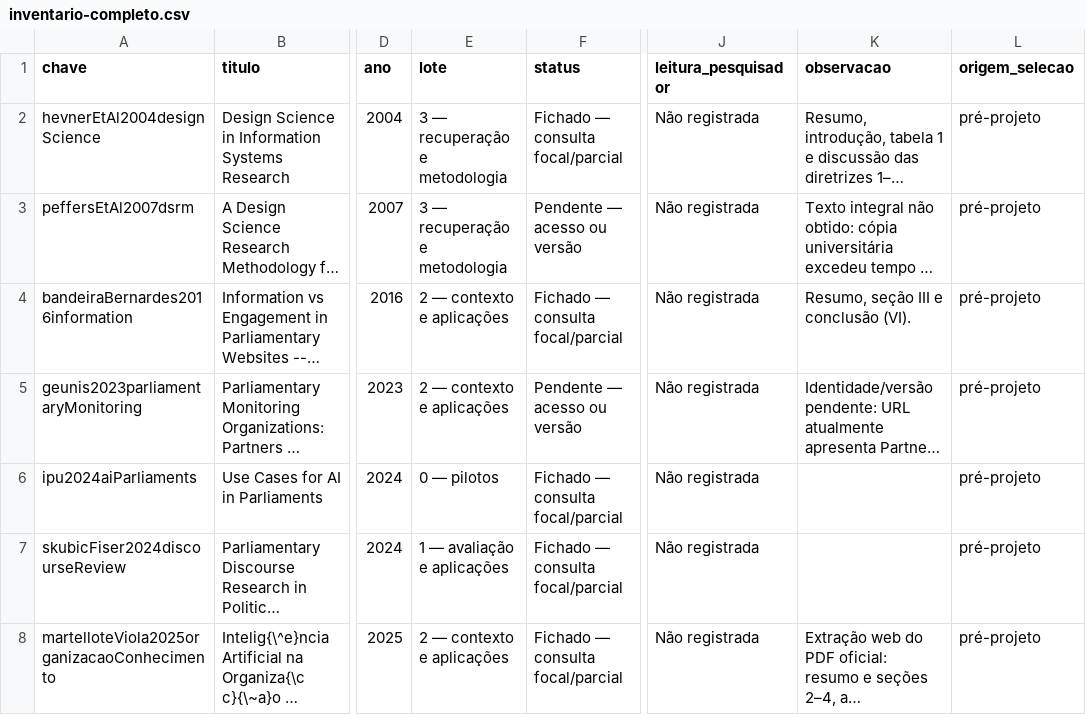
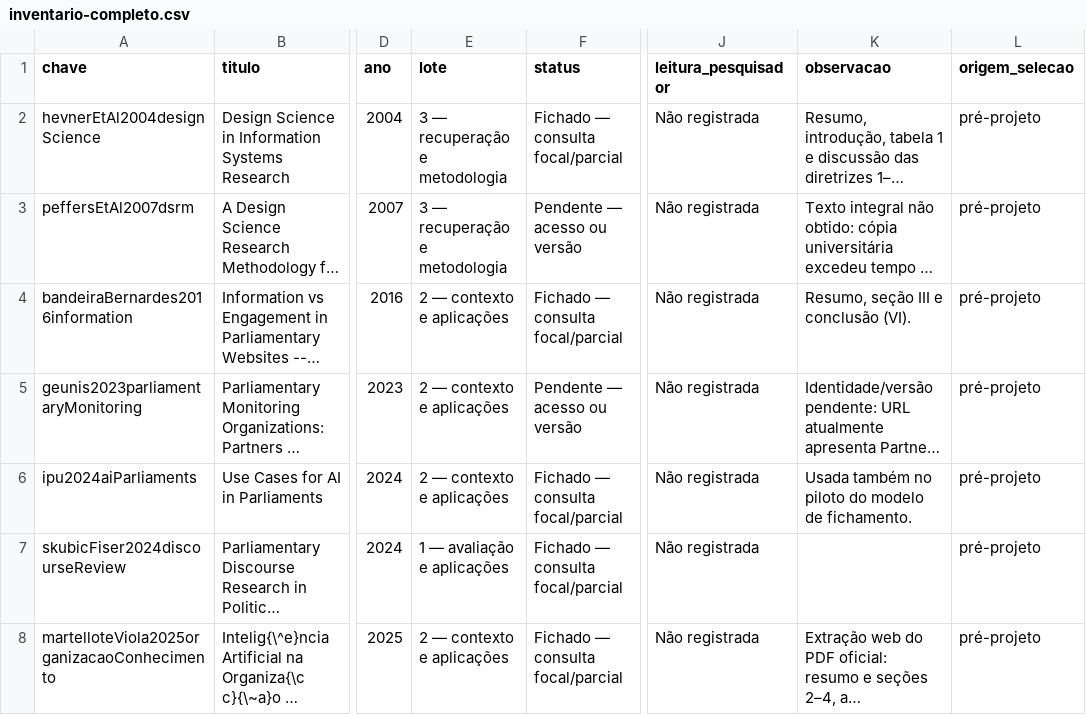
Before and after one commit to fabriciosantana/mcdia, a CSV file: 13-dissertacao/fichamentos/dados/inventario-completo.csv, drawn as a sheet; only a part is shown, gaps mark what is left out; long unchanged cells end in …; the diff covers the shown part only; the diff names each change by its address in the sheet, - before the commit and + after, or states it on an @@ line.

```diff
--- a/13-dissertacao/fichamentos/dados/inventario-completo.csv
+++ b/13-dissertacao/fichamentos/dados/inventario-completo.csv
-E6 (lote): 0 — pilotos
+E6 (lote): 2 — contexto e aplicações
-K6 (observacao): (empty)
+K6 (observacao): Usada também no piloto do modelo de fichamento.
```
Also changed, not shown: 4 edited cells elsewhere in this file, 6 other files.
